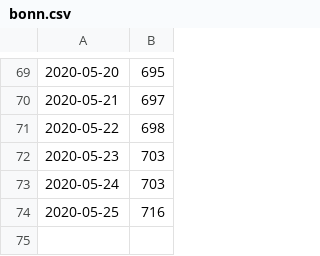
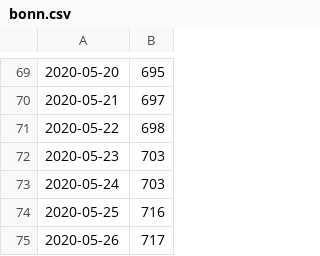
Before and after one commit to urbach/COVID-19, a CSV file: csse_covid_19_data/csse_covid_19_time_series/nrw/bonn.csv, drawn as a sheet; only a part is shown, gaps mark what is left out.

```diff
--- a/csse_covid_19_data/csse_covid_19_time_series/nrw/bonn.csv
+++ b/csse_covid_19_data/csse_covid_19_time_series/nrw/bonn.csv
@@ -74 +74,2 @@
 2020-05-25,716
+2020-05-26,717
```
Also changed, not shown: csse_covid_19_data/csse_covid_19_time_series/nrw/duesseldorf.csv, csse_covid_19_data/csse_covid_19_time_series/nrw/heinsberg.csv, 3 other files.
